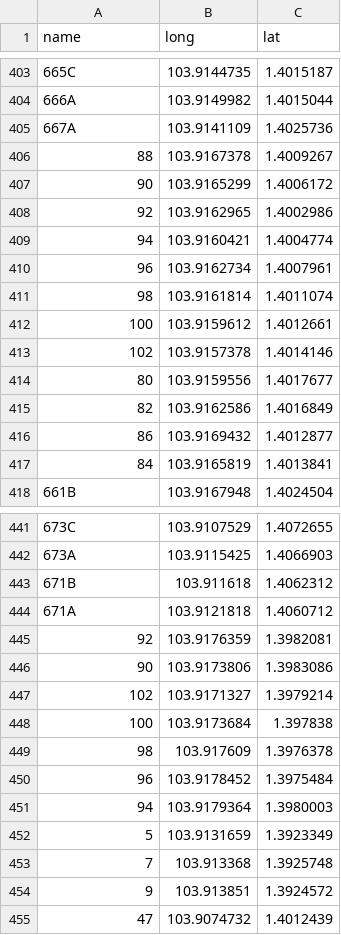
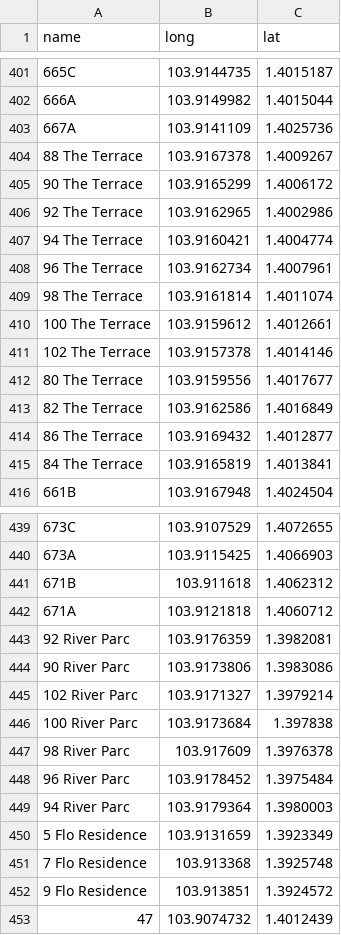
Before and after one commit to tyco764/ICT1008Proj, a CSV file: csv/hdb.csv, drawn as a sheet; only a part is shown, gaps mark what is left out; addresses are those after the commit; the diff covers the shown part only; the diff names each change by its address in the sheet, - before the commit and + after, or states it on an @@ line.

```diff
--- a/csv/hdb.csv
+++ b/csv/hdb.csv
-A404 (name): 88
+A404 (name): 88 The Terrace
-A405 (name): 90
+A405 (name): 90 The Terrace
-A406 (name): 92
+A406 (name): 92 The Terrace
-A407 (name): 94
+A407 (name): 94 The Terrace
-A408 (name): 96
+A408 (name): 96 The Terrace
-A409 (name): 98
+A409 (name): 98 The Terrace
-A410 (name): 100
+A410 (name): 100 The Terrace
-A411 (name): 102
+A411 (name): 102 The Terrace
-A412 (name): 80
+A412 (name): 80 The Terrace
-A413 (name): 82
+A413 (name): 82 The Terrace
-A414 (name): 86
+A414 (name): 86 The Terrace
-A415 (name): 84
+A415 (name): 84 The Terrace
-A443 (name): 92
+A443 (name): 92 River Parc
-A444 (name): 90
+A444 (name): 90 River Parc
-A445 (name): 102
+A445 (name): 102 River Parc
-A446 (name): 100
+A446 (name): 100 River Parc
-A447 (name): 98
+A447 (name): 98 River Parc
-A448 (name): 96
+A448 (name): 96 River Parc
-A449 (name): 94
+A449 (name): 94 River Parc
-A450 (name): 5
+A450 (name): 5 Flo Residence
-A451 (name): 7
+A451 (name): 7 Flo Residence
-A452 (name): 9
+A452 (name): 9 Flo Residence
```
Also changed, not shown: 2 removed rows and 8 edited cells elsewhere in this file, 2 other files.
